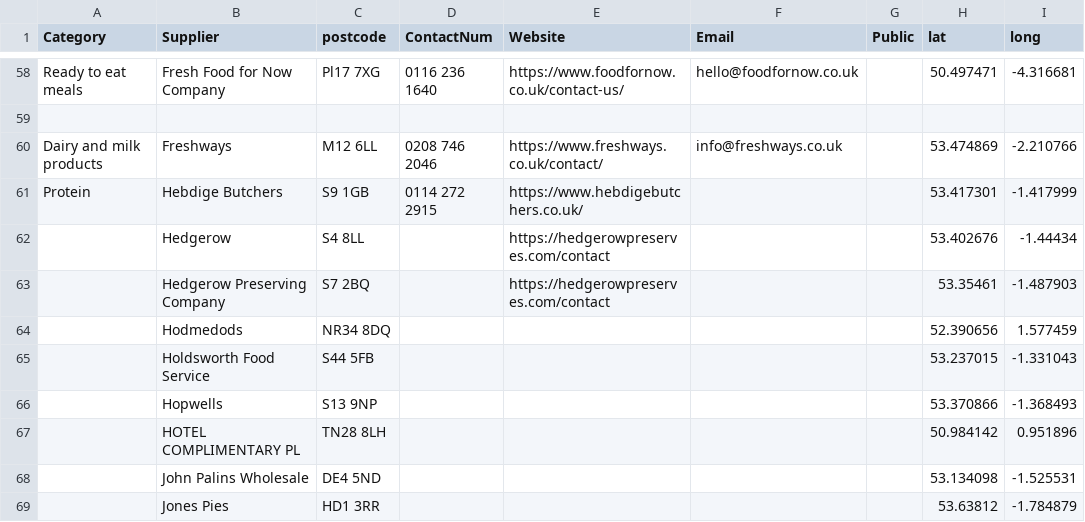
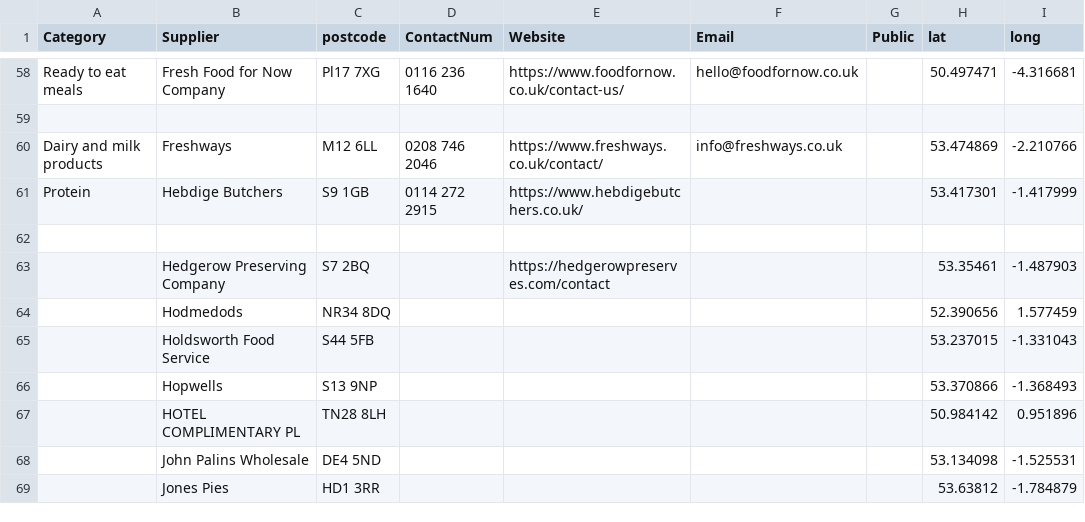
Before and after one commit to NiddCN/FoodSuppliers, a CSV file: Data/FoodSuppliersData.csv, drawn as a sheet; only a part is shown, gaps mark what is left out.

Commit message:
Automated update of CSV

```diff
--- a/Data/FoodSuppliersData.csv
+++ b/Data/FoodSuppliersData.csv
@@ -61,3 +61,3 @@ Dairy and milk products,Freshways,M12 6LL,0208 746 2046,https://www.freshways.co
 Protein,Hebdige Butchers,S9 1GB,0114 272 2915,https://www.hebdigebutchers.co.uk/,,,53.417301,-1.417999
-,Hedgerow,S4 8LL,,https://hedgerowpreserves.com/contact,,,53.402676,-1.44434
+,,,,,,,,
 ,Hedgerow Preserving Company,S7 2BQ,,https://hedgerowpreserves.com/contact,,,53.35461,-1.487903
```
